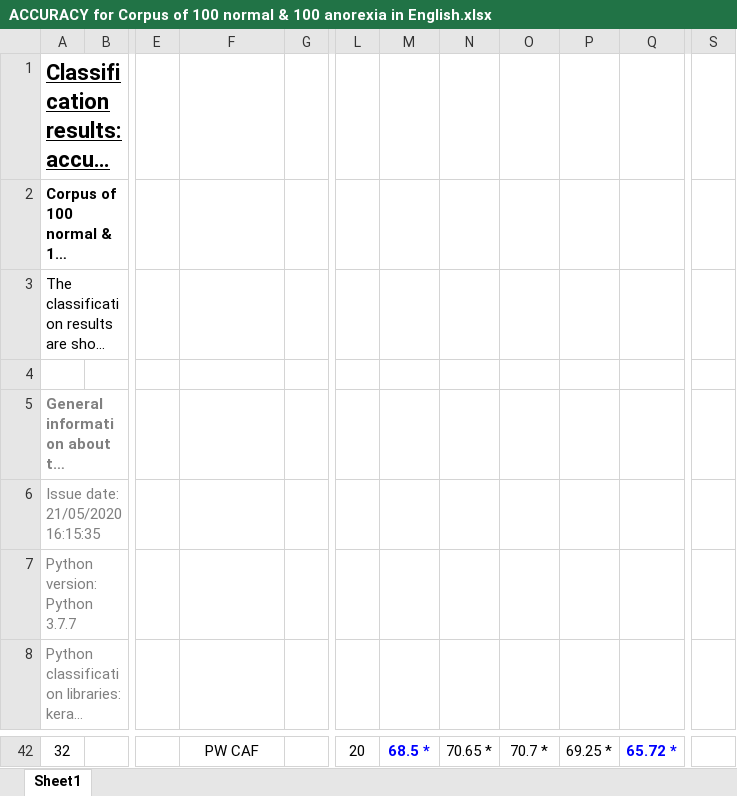
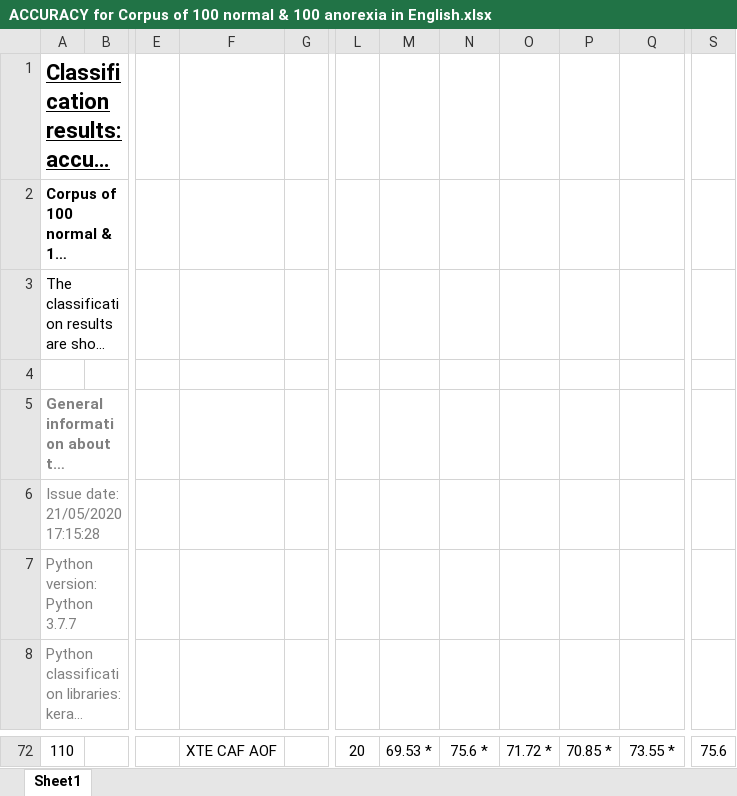
Before and after one commit to nmanor/TextClassificationScript, an Excel workbook: anorexia_data/ACCURACY for Corpus of 100 normal & 100 anorexia in English.xlsx, sheet Sheet1, drawn as a sheet; only a part is shown, gaps mark what is left out; long unchanged cells end in …; values as stored, in another font and other column widths than the file's, no borders; table styles not drawn; addresses are those after the commit; the diff covers the shown part only; the diff names each change by its address in the sheet, - before the commit and + after, or states it on an @@ line.

```diff
--- a/anorexia_data/ACCURACY for Corpus of 100 normal & 100 anorexia in English.xlsx (sheet Sheet1)
+++ b/anorexia_data/ACCURACY for Corpus of 100 normal & 100 anorexia in English.xlsx (sheet Sheet1)
-A6: Issue date: 21/05/2020 16:15:35
+A6: Issue date: 21/05/2020 17:15:28
-A72: 32
+A72: 110
-F72: PW CAF
+F72: XTE CAF AOF
-M72: 68.5 *
+M72: 69.53 *
@@ M72 bold: on → off, text colour: #0000FF → black @@
-N72: 70.65 *
+N72: 75.6 *
-O72: 70.7 *
+O72: 71.72 *
-P72: 69.25 *
+P72: 70.85 *
-Q72: 65.72 *
+Q72: 73.55 *
@@ Q72 bold: on → off, text colour: #0000FF → black @@
-S72: (empty)
+S72: 75.6
```
Also changed, not shown: 30 added rows, 8 edited cells and cell formats elsewhere in this sheet.
